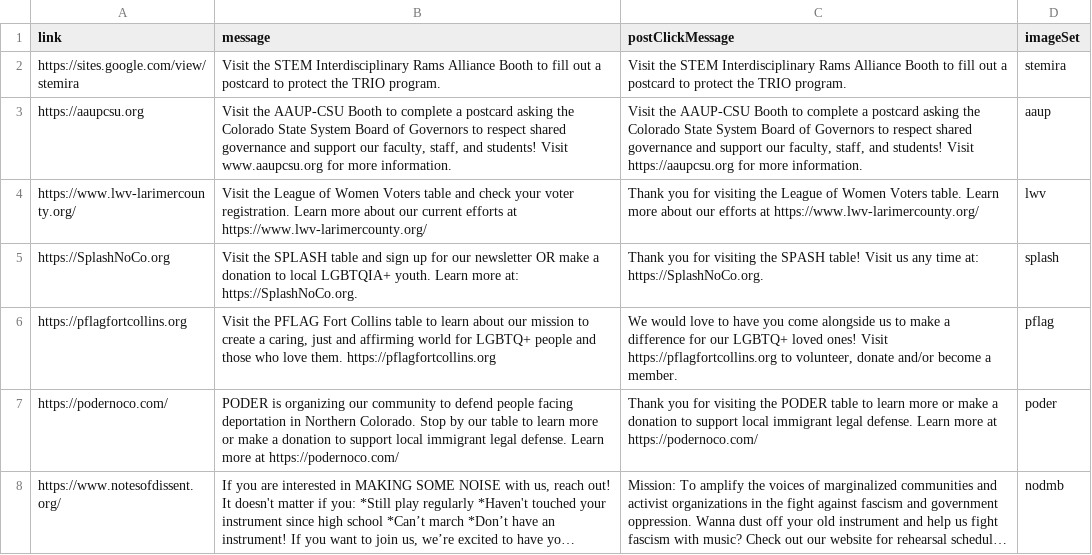
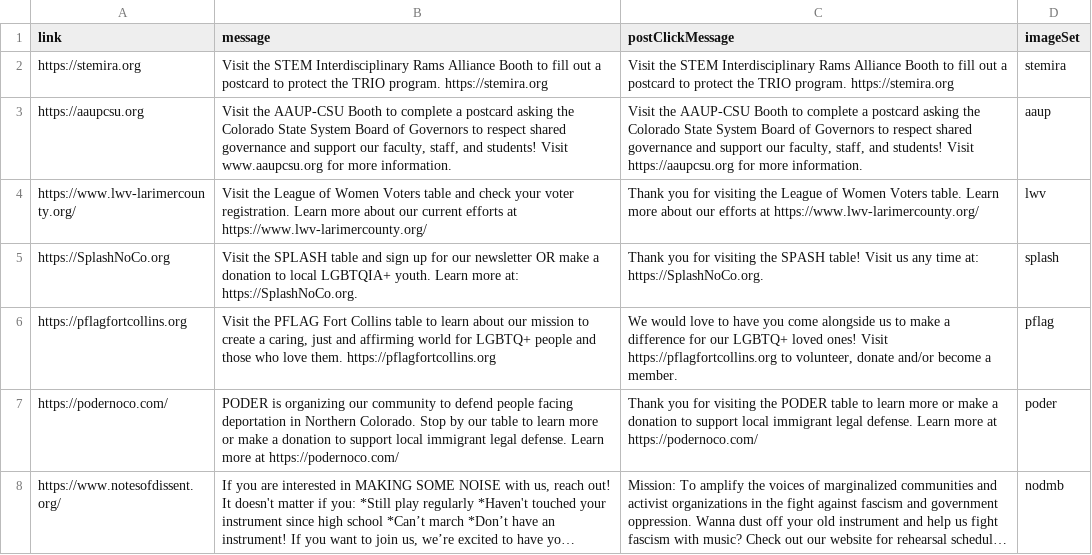
Before and after one commit to Munsky/NoKingsAAUP, a CSV file: bingoData/TableData.csv, drawn as a sheet; only a part is shown; long unchanged cells end in ….

Commit message:
Update TableData.csv

```diff
--- a/bingoData/TableData.csv
+++ b/bingoData/TableData.csv
@@ -1,3 +1,3 @@
 link,message,postClickMessage,imageSet
-https://sites.google.com/view/stemira,Visit the STEM Interdisciplinary Rams Alliance Booth to fill out a postcard to protect the TRIO program.,Visit the STEM Interdisciplinary Rams Alliance Booth to fill out a postcard to protect the TRIO program.,stemira
+https://stemira.org,Visit the STEM Interdisciplinary Rams Alliance Booth to fill out a postcard to protect the TRIO program. https://stemira.org,Visit the STEM Interdisciplinary Rams Alliance Booth to fill out a postcard to protect the TRIO program. https://stemira.org,stemira
 https://aaupcsu.org,"Visit the AAUP-CSU Booth to complete a postcard asking the Colorado State System Board of Governors to respect shared governance and support our faculty, staff, and students! Visit www.aaupcsu.org for more information.","Visit the AAUP-CSU Booth to complete a postcard asking the Colorado State System Board of Governors to respect shared governance and support our faculty, staff, and students! Visit https://aaupcsu.org for more information.",aaup
```
